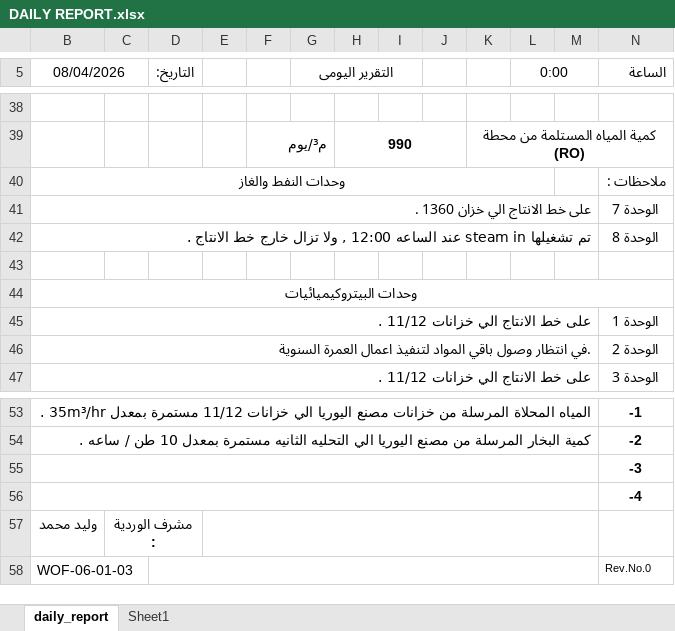
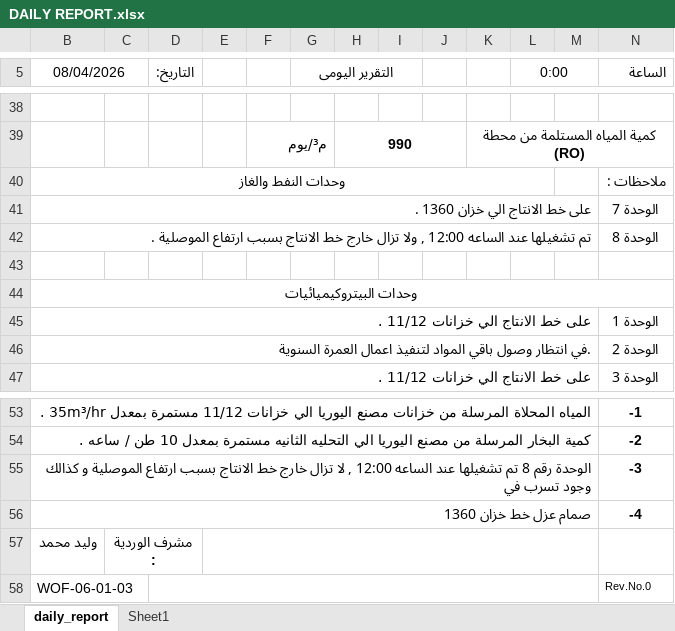
Before and after one commit to legacy7yt/backup, an Excel workbook: DAILY REPORT.xlsx, sheet daily_report, drawn as a sheet; only a part is shown, gaps mark what is left out; values as stored, in another font and other column widths than the file's, no borders; charts and pictures not drawn; the diff names each change by its address in the sheet, - before the commit and + after, or states it on an @@ line.

Commit message:
Auto update

```diff
--- a/DAILY REPORT.xlsx (sheet daily_report)
+++ b/DAILY REPORT.xlsx (sheet daily_report)
-B42 (08/04/2026): تم تشغيلها steam in عند الساعه 12:00 , ولا تزال خارج خط الانتاج .
+B42 (08/04/2026): تم تشغيلها عند الساعه 12:00 , ولا تزال خارج خط الانتاج بسبب ارتفاع الموصلية .
-B55 (08/04/2026): (empty)
+B55 (08/04/2026): الوحدة رقم 8 تم تشغيلها عند الساعه 12:00 , لا تزال خارج خط الانتاج بسبب ارتفاع الموصلية و كذالك وجود تسرب في
-B56 (08/04/2026): (empty)
+B56 (08/04/2026): صمام عزل خط خزان 1360
```
